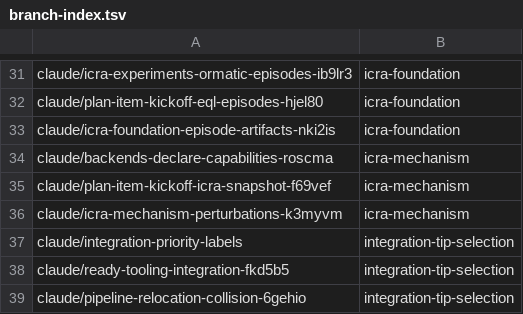
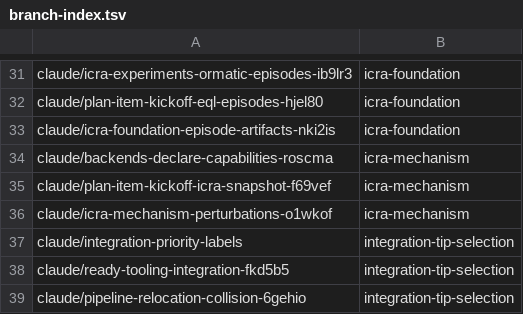
Before and after one commit to AbdelrhmanBassiouny/cognitive_robot_abstract_machine, a TSV file: .claude/personal/plans/_generated/branch-index.tsv, drawn as a sheet; only a part is shown, gaps mark what is left out.

Commit message:
Update plan manifest for icra-mechanism

```diff
--- a/.claude/personal/plans/_generated/branch-index.tsv
+++ b/.claude/personal/plans/_generated/branch-index.tsv
@@ -35,3 +35,3 @@ claude/backends-declare-capabilities-roscma	icra-mechanism
 claude/plan-item-kickoff-icra-snapshot-f69vef	icra-mechanism
-claude/icra-mechanism-perturbations-k3myvm	icra-mechanism
+claude/icra-mechanism-perturbations-o1wkof	icra-mechanism
 claude/integration-priority-labels	integration-tip-selection
```
Also changed, not shown: 1 other file.
